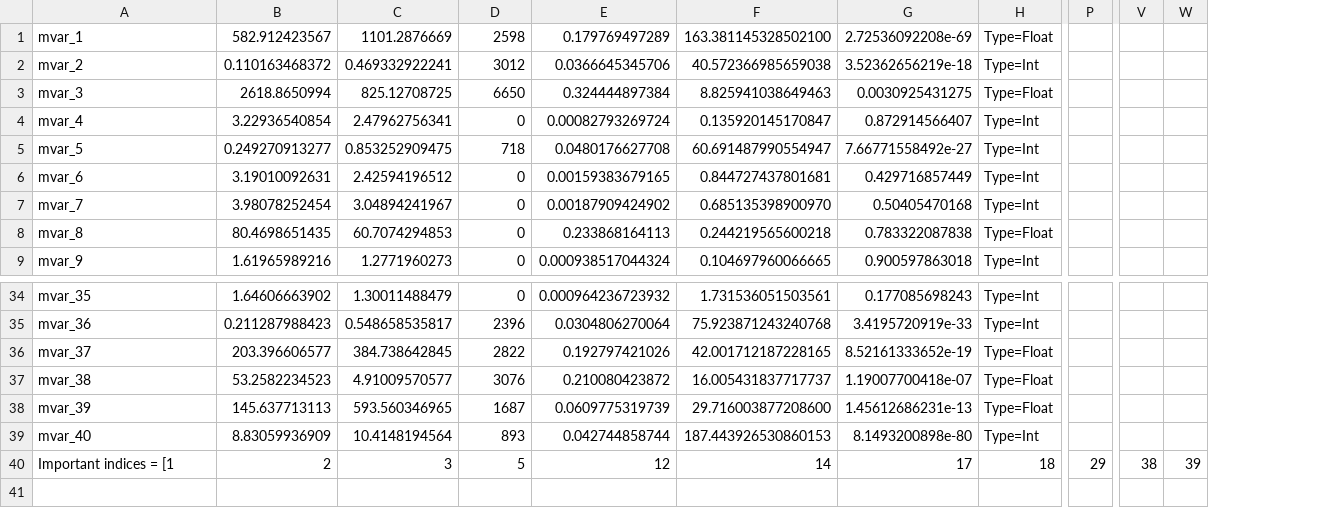
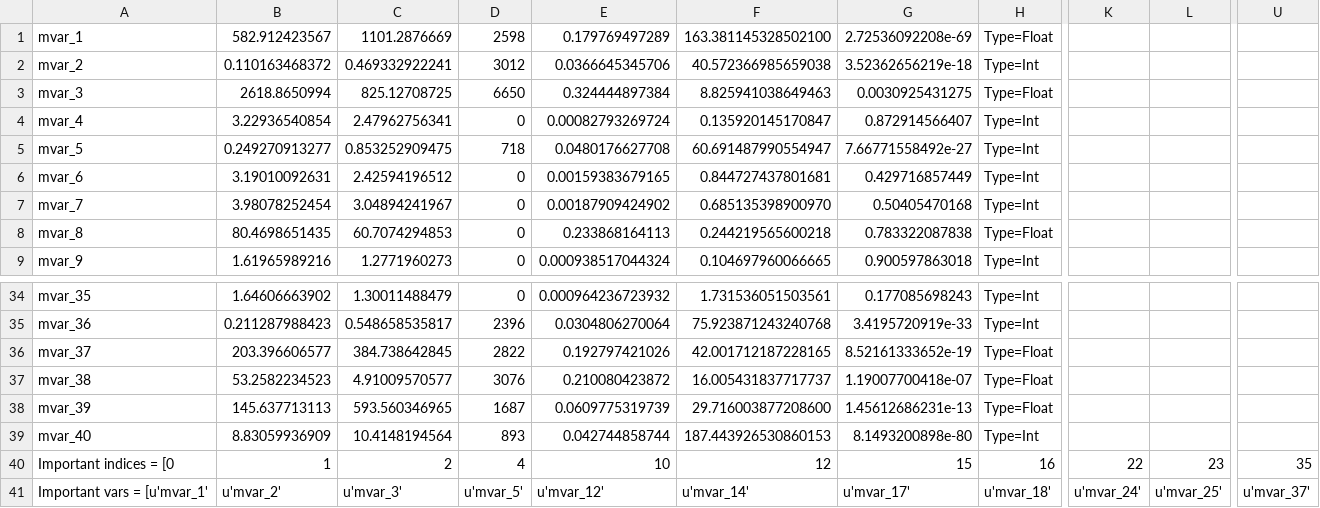
Before and after one commit to viswajithiii/analyze-this, a CSV file: univar_cr1.csv, drawn as a sheet; only a part is shown, gaps mark what is left out; removed rows and columns are numbered as before the commit, all else as after; rows hold the shown columns only; the diff covers the shown part only; the diff names each change by its address in the sheet, - before the commit and + after, or states it on an @@ line.

```diff
--- a/univar_cr1.csv
+++ b/univar_cr1.csv
+column K, row 40: 22
+column L, row 40: 23
-column P, row 40: 29
+column U, row 40: 35
-column V, row 40: 38
-column W, row 40: 39
-A40: Important indices = [1
+A40: Important indices = [0
-B40: 2
+B40: 1
-C40: 3
+C40: 2
-D40: 5
+D40: 4
-E40: 12
+E40: 10
-F40: 14
+F40: 12
-G40: 17
+G40: 15
-H40: 18
+H40: 16
+row 41: Important vars = [u'mvar_1' | u'mvar_2' | u'mvar_3' | u'mvar_5' | u'mvar_12' | u'mvar_14' | u'mvar_17' | u'mvar_18' | u'mvar_24' | u'mvar_25' | u'mvar_37'
```
Also changed, not shown: 3 edited cells elsewhere in this file, univar_cr2.csv, 7 other files.
